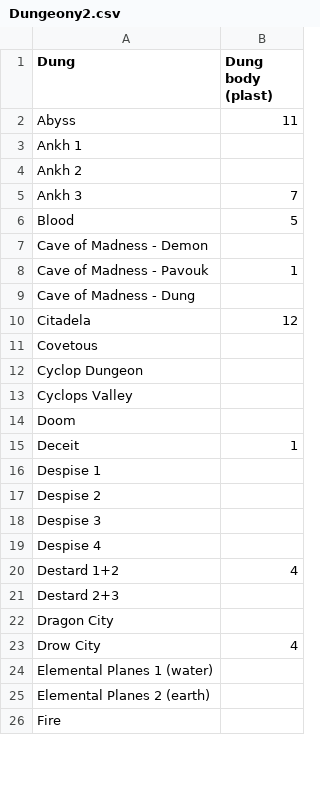
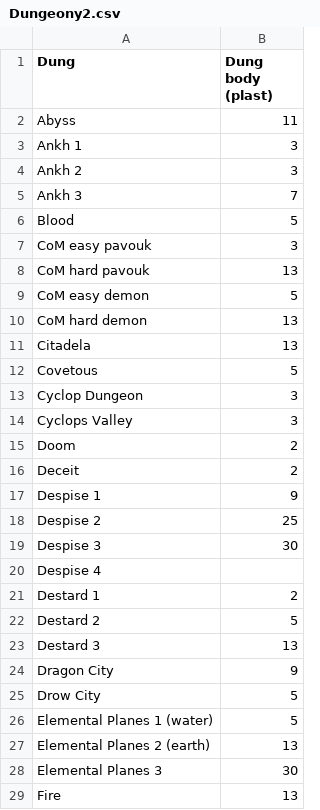
Before and after one commit to Loxodroma1/dungeon_tracker, a CSV file: Dungeony2.csv, drawn as a sheet; only a part is shown; the diff covers the shown part only.

Commit message:
Update Dungeony2.csv

```diff
--- a/Dungeony2.csv
+++ b/Dungeony2.csv
@@ -2,25 +2,28 @@ Dung,Dung body (plast)
 Abyss,11
-Ankh 1,
-Ankh 2,
+Ankh 1,3
+Ankh 2,3
 Ankh 3,7
 Blood,5
-Cave of Madness - Demon,
-Cave of Madness - Pavouk,1
-Cave of Madness - Dung,
-Citadela,12
-Covetous,
-Cyclop Dungeon,
-Cyclops Valley,
-Doom,
-Deceit,1
-Despise 1,
-Despise 2,
-Despise 3,
+CoM easy pavouk, 3
+CoM hard pavouk,13
+CoM easy demon,5
+CoM hard demon,13
+Citadela,13
+Covetous,5
+Cyclop Dungeon,3
+Cyclops Valley,3
+Doom,2
+Deceit,2
+Despise 1,9
+Despise 2,25
+Despise 3,30
 Despise 4,
-Destard 1+2,4
-Destard 2+3,
-Dragon City,
-Drow City,4
-Elemental Planes 1 (water),
-Elemental Planes 2 (earth),
-Fire,
+Destard 1,2
+Destard 2,5
+Destard 3,13
+Dragon City,9
+Drow City,5
+Elemental Planes 1 (water),5
+Elemental Planes 2 (earth),13
+Elemental Planes 3,30
+Fire,13
```
Also changed, not shown: 2 added rows and 21 edited cells elsewhere in this file.
